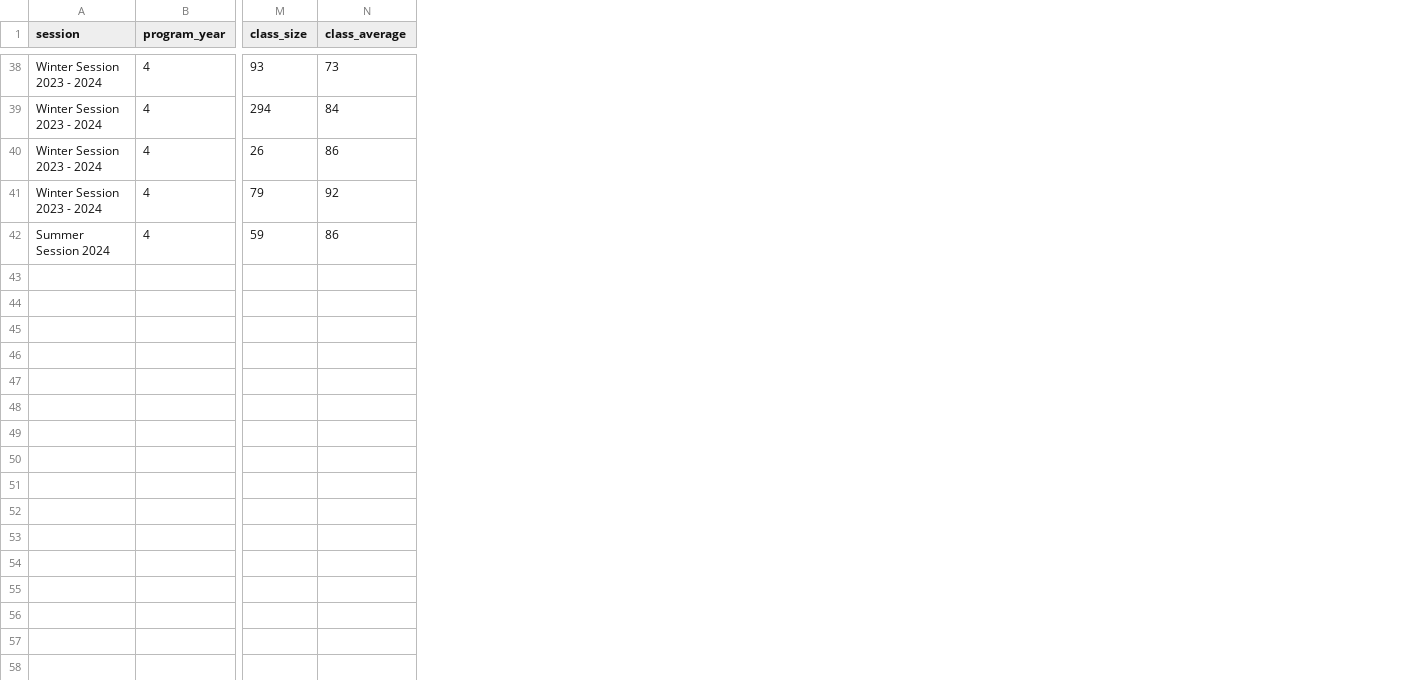
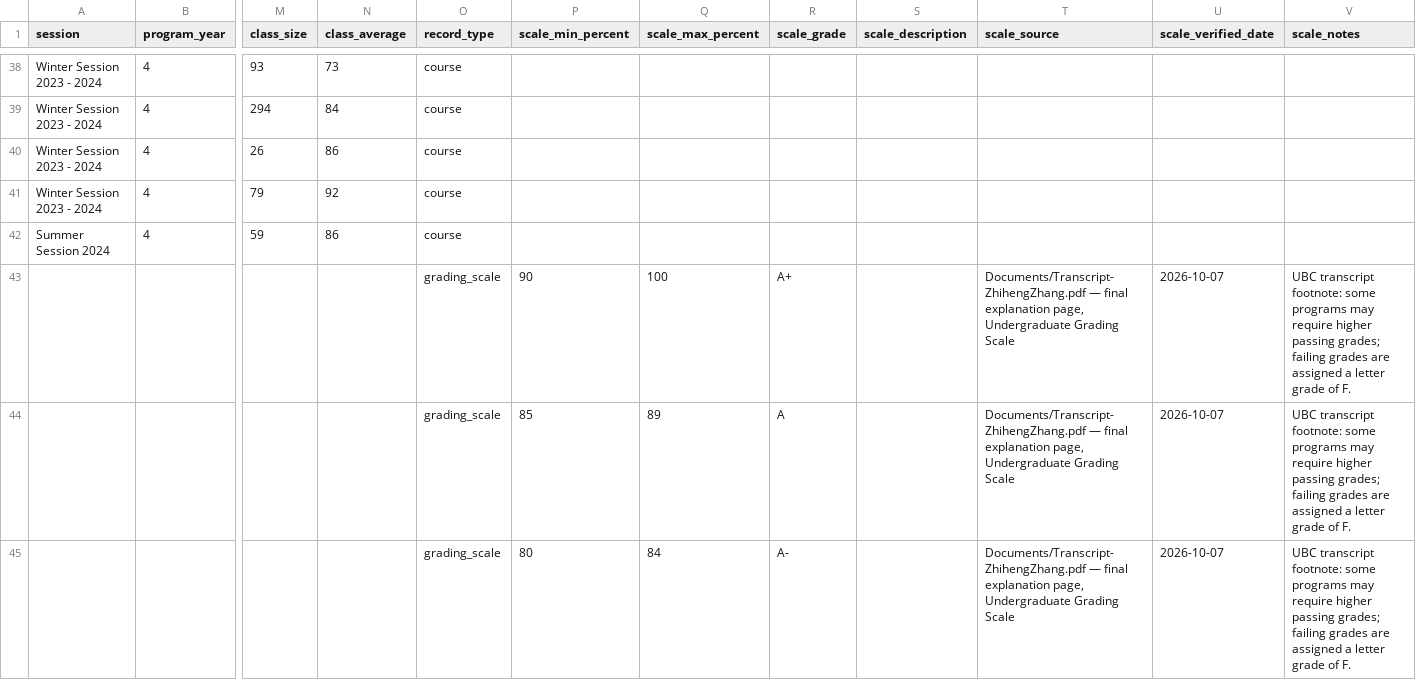
Before and after one commit to zhiheng-zhang-Mera/Application-Plan, a CSV file: Documents/Bachelor Score.csv, drawn as a sheet; only a part is shown, gaps mark what is left out; rows hold the shown columns only; the diff covers the shown part only; the diff names each change by its address in the sheet, - before the commit and + after, or states it on an @@ line.

Commit message:
Embed official UBC undergraduate grading scale in bachelor score CSV

```diff
--- a/Documents/Bachelor Score.csv
+++ b/Documents/Bachelor Score.csv
+column O (record_type), rows 38-42: all course
+column P (scale_min_percent), empty
+column Q (scale_max_percent), empty
+column R (scale_grade), empty
+column S (scale_description), empty
+column T (scale_source), empty
+column U (scale_verified_date), empty
+column V (scale_notes), empty
+row 43:  |  |  |  | grading_scale | 90 | 100 | A+ |  | Documents/Transcript-ZhihengZhang.pdf — final explanation page, Undergraduate Grading Scale | 2026-10-07 | UBC transcript footnote: some programs may require higher passing grades; failing grades are assigned a letter grade of F.
+row 44:  |  |  |  | grading_scale | 85 | 89 | A |  | Documents/Transcript-ZhihengZhang.pdf — final explanation page, Undergraduate Grading Scale | 2026-10-07 | UBC transcript footnote: some programs may require higher passing grades; failing grades are assigned a letter grade of F.
+row 45:  |  |  |  | grading_scale | 80 | 84 | A- |  | Documents/Transcript-ZhihengZhang.pdf — final explanation page, Undergraduate Grading Scale | 2026-10-07 | UBC transcript footnote: some programs may require higher passing grades; failing grades are assigned a letter grade of F.
```
Also changed, not shown: 8 added rows elsewhere in this file.
